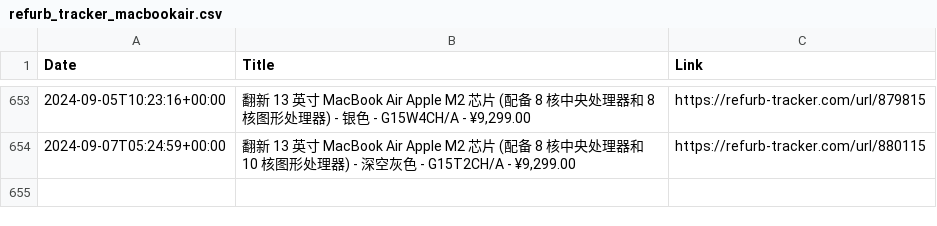
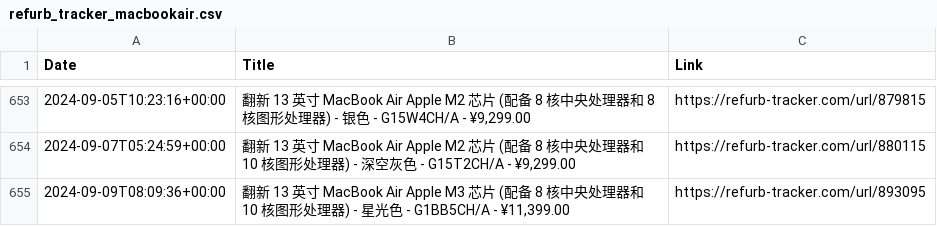
Before and after one commit to felconmar/refurb-tracker-history, a CSV file: data/cn/refurb_tracker_macbookair.csv, drawn as a sheet; only a part is shown, gaps mark what is left out.

```diff
--- a/data/cn/refurb_tracker_macbookair.csv
+++ b/data/cn/refurb_tracker_macbookair.csv
@@ -654 +654,2 @@ Date,Title,Link
 2024-09-07T05:24:59+00:00,"翻新 13 英寸 MacBook Air Apple M2 芯片 (配备 8 核中央处理器和 10 核图形处理器) - 深空灰色 - G15T2CH/A - ¥9,299.00",https://refurb-tracker.com/url/880115
+2024-09-09T08:09:36+00:00,"翻新 13 英寸 MacBook Air Apple M3 芯片 (配备 8 核中央处理器和 10 核图形处理器) - 星光色 - G1BB5CH/A - ¥11,399.00",https://refurb-tracker.com/url/893095
```
Also changed, not shown: data/jp/refurb_tracker_macbookpro.csv, 2 other files.
